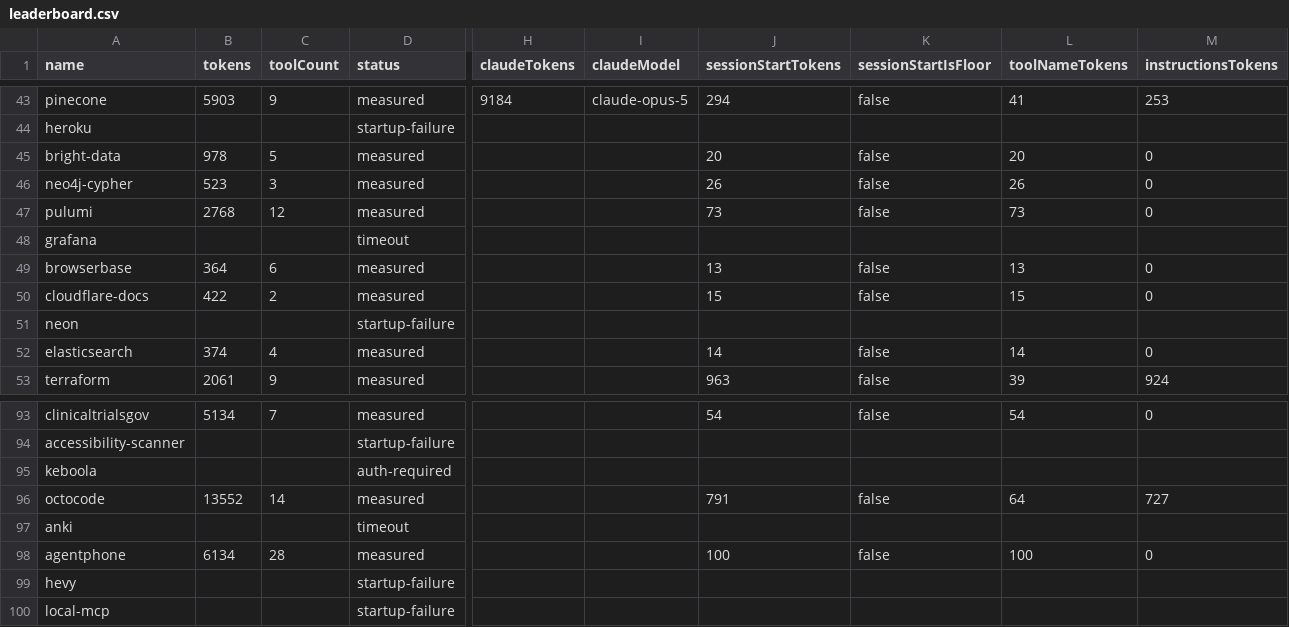
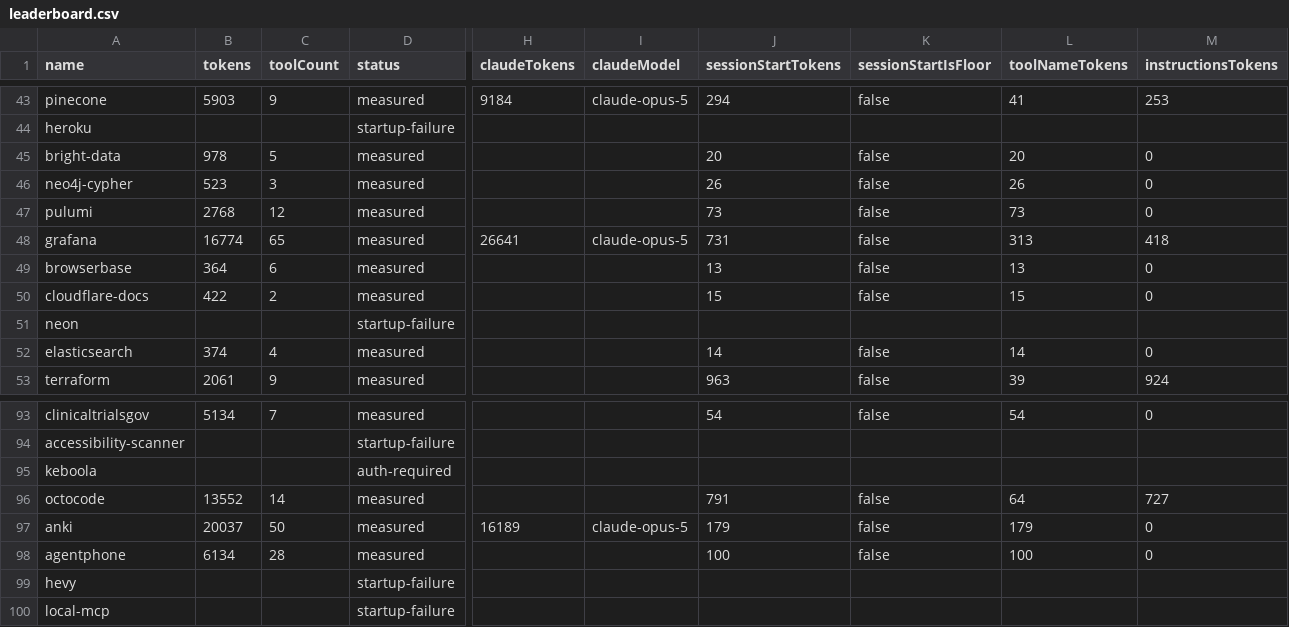
Before and after one commit to athakur3/mcp-context-cost, a CSV file: results/leaderboard.csv, drawn as a sheet; only a part is shown, gaps mark what is left out; the diff covers the shown part only; the diff names each change by its address in the sheet, - before the commit and + after, or states it on an @@ line.

```diff
--- a/results/leaderboard.csv
+++ b/results/leaderboard.csv
-B48 (tokens): (empty)
+B48 (tokens): 16774
-C48 (toolCount): (empty)
+C48 (toolCount): 65
-D48 (status): timeout
+D48 (status): measured
-H48 (claudeTokens): (empty)
+H48 (claudeTokens): 26641
-I48 (claudeModel): (empty)
+I48 (claudeModel): claude-opus-5
-J48 (sessionStartTokens): (empty)
+J48 (sessionStartTokens): 731
-K48 (sessionStartIsFloor): (empty)
+K48 (sessionStartIsFloor): false
-L48 (toolNameTokens): (empty)
+L48 (toolNameTokens): 313
-M48 (instructionsTokens): (empty)
+M48 (instructionsTokens): 418
-B97 (tokens): (empty)
+B97 (tokens): 20037
-C97 (toolCount): (empty)
+C97 (toolCount): 50
-D97 (status): timeout
+D97 (status): measured
-H97 (claudeTokens): (empty)
+H97 (claudeTokens): 16189
-I97 (claudeModel): (empty)
+I97 (claudeModel): claude-opus-5
-J97 (sessionStartTokens): (empty)
+J97 (sessionStartTokens): 179
-K97 (sessionStartIsFloor): (empty)
+K97 (sessionStartIsFloor): false
-L97 (toolNameTokens): (empty)
+L97 (toolNameTokens): 179
-M97 (instructionsTokens): (empty)
+M97 (instructionsTokens): 0
```
Also changed, not shown: 4 edited cells elsewhere in this file, results/history.csv, 31 other files.
